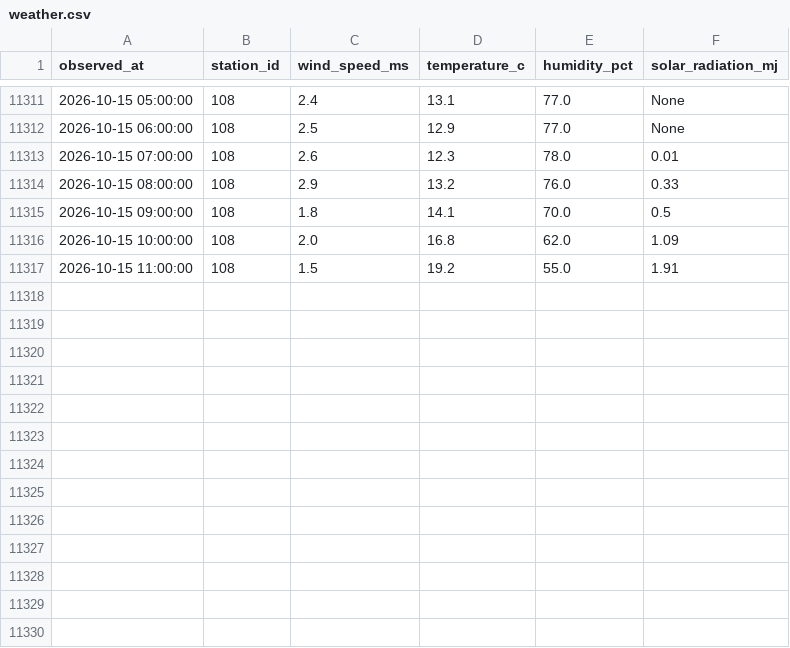
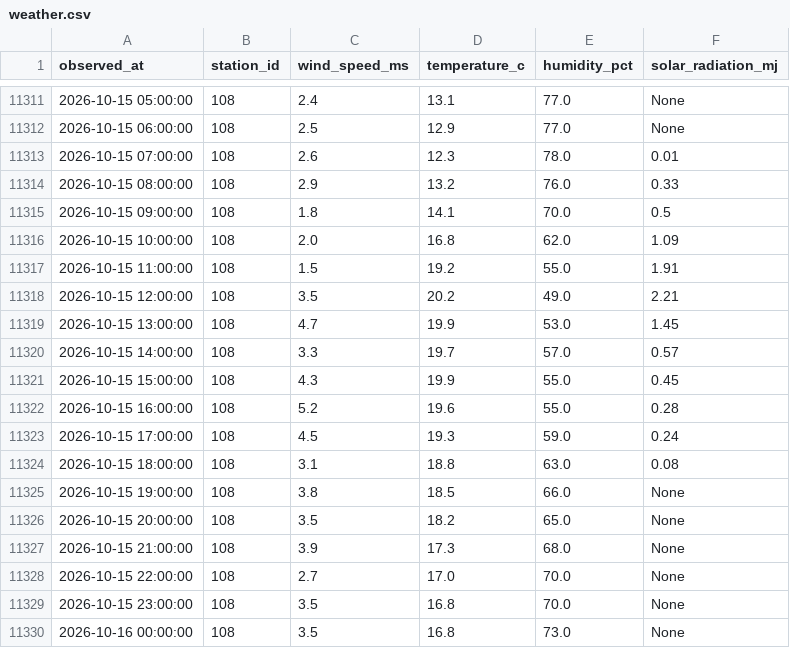
Before and after one commit to DMU-NoDam/VPP, a CSV file: data/csv/weather.csv, drawn as a sheet; only a part is shown, gaps mark what is left out.

Commit message:
update data

```diff
--- a/data/csv/weather.csv
+++ b/data/csv/weather.csv
@@ -11317 +11317,14 @@ observed_at,station_id,wind_speed_ms,temperature_c,humidity_pct,solar_radiation_
 2026-10-15 11:00:00,108,1.5,19.2,55.0,1.91
+2026-10-15 12:00:00,108,3.5,20.2,49.0,2.21
+2026-10-15 13:00:00,108,4.7,19.9,53.0,1.45
+2026-10-15 14:00:00,108,3.3,19.7,57.0,0.57
+2026-10-15 15:00:00,108,4.3,19.9,55.0,0.45
+2026-10-15 16:00:00,108,5.2,19.6,55.0,0.28
+2026-10-15 17:00:00,108,4.5,19.3,59.0,0.24
+2026-10-15 18:00:00,108,3.1,18.8,63.0,0.08
+2026-10-15 19:00:00,108,3.8,18.5,66.0,None
+2026-10-15 20:00:00,108,3.5,18.2,65.0,None
+2026-10-15 21:00:00,108,3.9,17.3,68.0,None
+2026-10-15 22:00:00,108,2.7,17.0,70.0,None
+2026-10-15 23:00:00,108,3.5,16.8,70.0,None
+2026-10-16 00:00:00,108,3.5,16.8,73.0,None
```
Also changed, not shown: data/csv/smp.csv, 3 other files.
